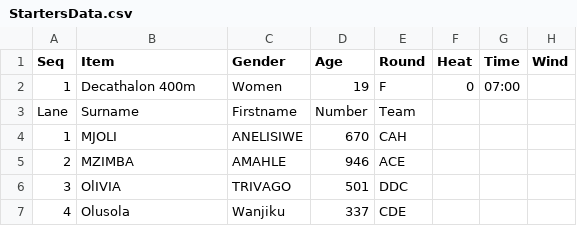
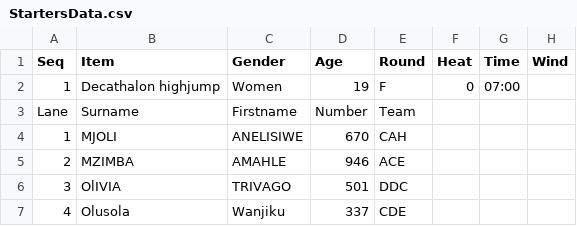
Before and after one commit to stretchinnovation/SCM, a CSV file: PICKUP/StartersData.csv, drawn as a sheet; only a part is shown.

Commit message:
Update StartersData.csv

```diff
--- a/PICKUP/StartersData.csv
+++ b/PICKUP/StartersData.csv
@@ -1,3 +1,3 @@
 Seq,Item,Gender,Age,Round,Heat,Time,Wind
-1,Decathalon 400m,Women,19,F,0,07:00,
+1,Decathalon highjump,Women,19,F,0,07:00,
 Lane,Surname,Firstname,Number,Team,,,
```
